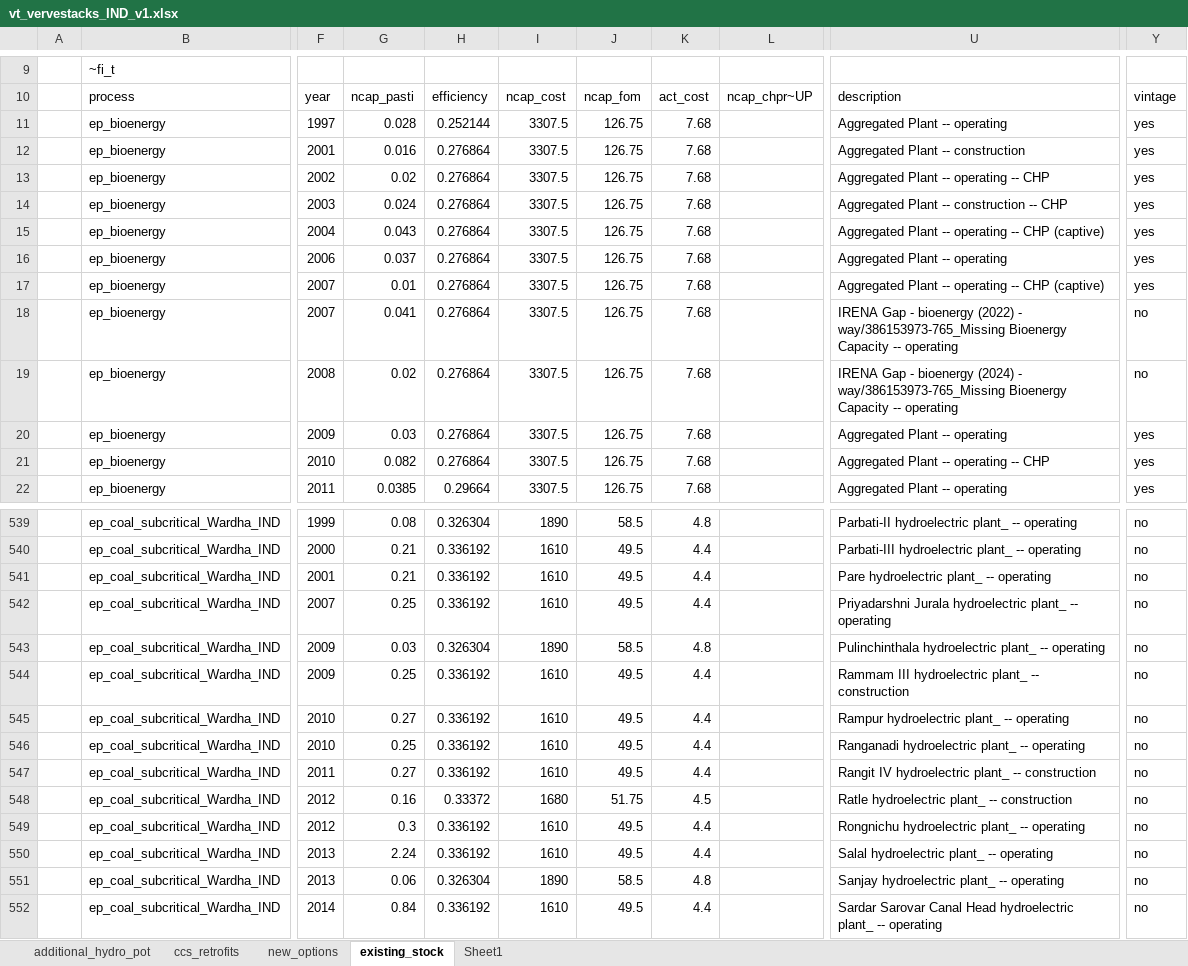
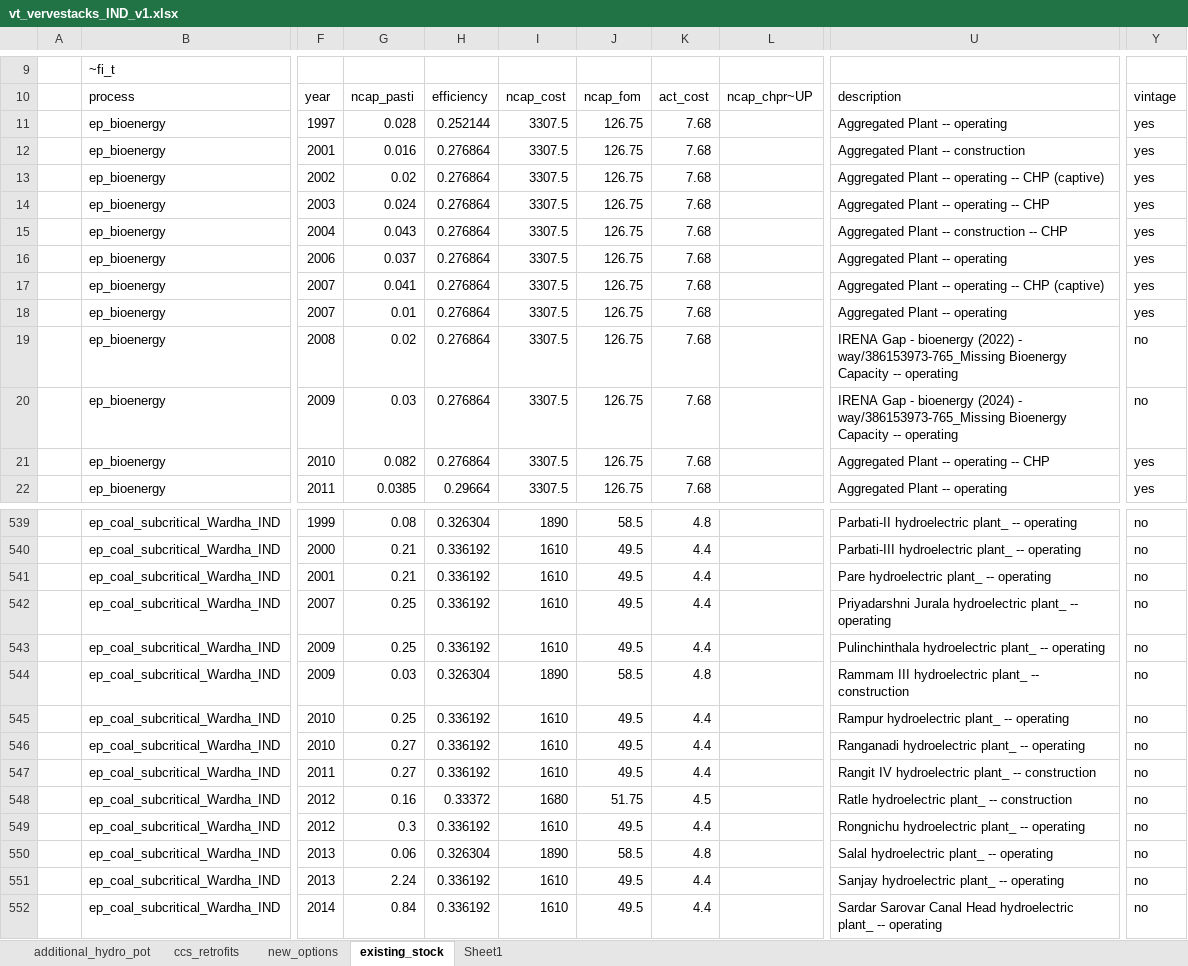
Before and after one commit to kanors-himanshu03/vervestacks_models, an Excel workbook: VerveStacks_IND_grids_kan10/vt_vervestacks_IND_v1.xlsx, sheet existing_stock, drawn as a sheet; only a part is shown, gaps mark what is left out; values as stored, in another font and other column widths than the file's, no borders; the diff covers the shown part only; the diff names each change by its address in the sheet, - before the commit and + after, or states it on an @@ line.

```diff
--- a/VerveStacks_IND_grids_kan10/vt_vervestacks_IND_v1.xlsx (sheet existing_stock)
+++ b/VerveStacks_IND_grids_kan10/vt_vervestacks_IND_v1.xlsx (sheet existing_stock)
-U13: Aggregated Plant -- operating -- CHP
+U13: Aggregated Plant -- operating -- CHP (captive)
-U14: Aggregated Plant -- construction -- CHP
+U14: Aggregated Plant -- operating -- CHP
-U15: Aggregated Plant -- operating -- CHP (captive)
+U15: Aggregated Plant -- construction -- CHP
-G17: 0.01
+G17: 0.041
-G18: 0.041
+G18: 0.01
-U18: IRENA Gap - bioenergy (2022) - way/386153973-765_Missing Bioenergy Capacity -- operating
+U18: Aggregated Plant -- operating
-Y18: no
+Y18: yes
-U19: …- bioenergy (2024) - way/386153973-765_Missing…
+U19: …- bioenergy (2022) - way/386153973-765_Missing…
-U20: Aggregated Plant -- operating
+U20: IRENA Gap - bioenergy (2024) - way/386153973-765_Missing Bioenergy Capacity -- operating
-Y20: yes
+Y20: no
-G543: 0.03
+G543: 0.25
-H543: 0.326304
+H543: 0.336192
-I543: 1890
+I543: 1610
-J543: 58.5
+J543: 49.5
-K543: 4.8
+K543: 4.4
-G544: 0.25
+G544: 0.03
-H544: 0.336192
+H544: 0.326304
-I544: 1610
+I544: 1890
-J544: 49.5
+J544: 58.5
-K544: 4.4
+K544: 4.8
-G545: 0.27
+G545: 0.25
-G546: 0.25
+G546: 0.27
-G550: 2.24
+G550: 0.06
-H550: 0.336192
+H550: 0.326304
-I550: 1610
+I550: 1890
-J550: 49.5
+J550: 58.5
-K550: 4.4
+K550: 4.8
-G551: 0.06
+G551: 2.24
-H551: 0.326304
+H551: 0.336192
-I551: 1890
+I551: 1610
-J551: 58.5
+J551: 49.5
-K551: 4.8
+K551: 4.4
```
Also changed, not shown: 2 added rows, 2 removed rows and 182 edited cells elsewhere in this sheet, sheet new_options, sheet ccs_retrofits, VerveStacks_IND_grids_kan10/SubRES_Tmpl/SubRES_New_RE_and_Conventional.xlsx, VerveStacks_IND_grids_kan10/SuppXLS/Scen_Base_VS.xlsx, 30 other files.
